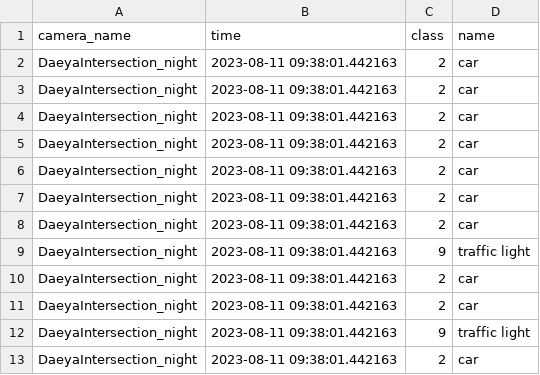
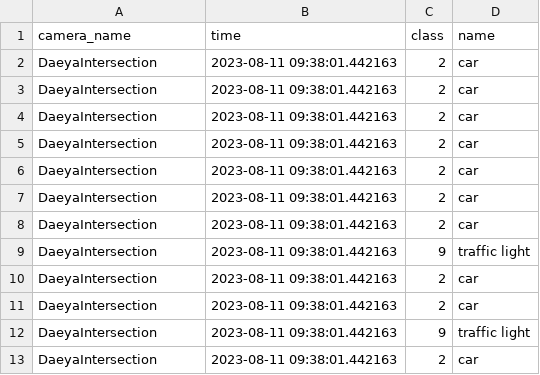
Before and after one commit to SCUTUM98/KFQ_TEAM01, a CSV file: yolo/results/xlsxdata/DaeyaIntersection_night_yolov5m_results.csv, drawn as a sheet.

```diff
--- a/yolo/results/xlsxdata/DaeyaIntersection_night_yolov5m_results.csv
+++ b/yolo/results/xlsxdata/DaeyaIntersection_night_yolov5m_results.csv
@@ -1,13 +1,13 @@
 camera_name,time,class,name
-DaeyaIntersection_night,2023-08-11 09:38:01.442163,2,car
-DaeyaIntersection_night,2023-08-11 09:38:01.442163,2,car
-DaeyaIntersection_night,2023-08-11 09:38:01.442163,2,car
-DaeyaIntersection_night,2023-08-11 09:38:01.442163,2,car
-DaeyaIntersection_night,2023-08-11 09:38:01.442163,2,car
-DaeyaIntersection_night,2023-08-11 09:38:01.442163,2,car
-DaeyaIntersection_night,2023-08-11 09:38:01.442163,2,car
-DaeyaIntersection_night,2023-08-11 09:38:01.442163,9,traffic light
-DaeyaIntersection_night,2023-08-11 09:38:01.442163,2,car
-DaeyaIntersection_night,2023-08-11 09:38:01.442163,2,car
-DaeyaIntersection_night,2023-08-11 09:38:01.442163,9,traffic light
-DaeyaIntersection_night,2023-08-11 09:38:01.442163,2,car
+DaeyaIntersection,2023-08-11 09:38:01.442163,2,car
+DaeyaIntersection,2023-08-11 09:38:01.442163,2,car
+DaeyaIntersection,2023-08-11 09:38:01.442163,2,car
+DaeyaIntersection,2023-08-11 09:38:01.442163,2,car
+DaeyaIntersection,2023-08-11 09:38:01.442163,2,car
+DaeyaIntersection,2023-08-11 09:38:01.442163,2,car
+DaeyaIntersection,2023-08-11 09:38:01.442163,2,car
+DaeyaIntersection,2023-08-11 09:38:01.442163,9,traffic light
+DaeyaIntersection,2023-08-11 09:38:01.442163,2,car
+DaeyaIntersection,2023-08-11 09:38:01.442163,2,car
+DaeyaIntersection,2023-08-11 09:38:01.442163,9,traffic light
+DaeyaIntersection,2023-08-11 09:38:01.442163,2,car
```
Also changed, not shown: yolo/results/xlsxdata/DaeyaIntersection_night_yolov5x6_results.csv, yolo/results/xlsxdata/EunhangIntersection_night_yolov5m_results.csv, 9 other files.
